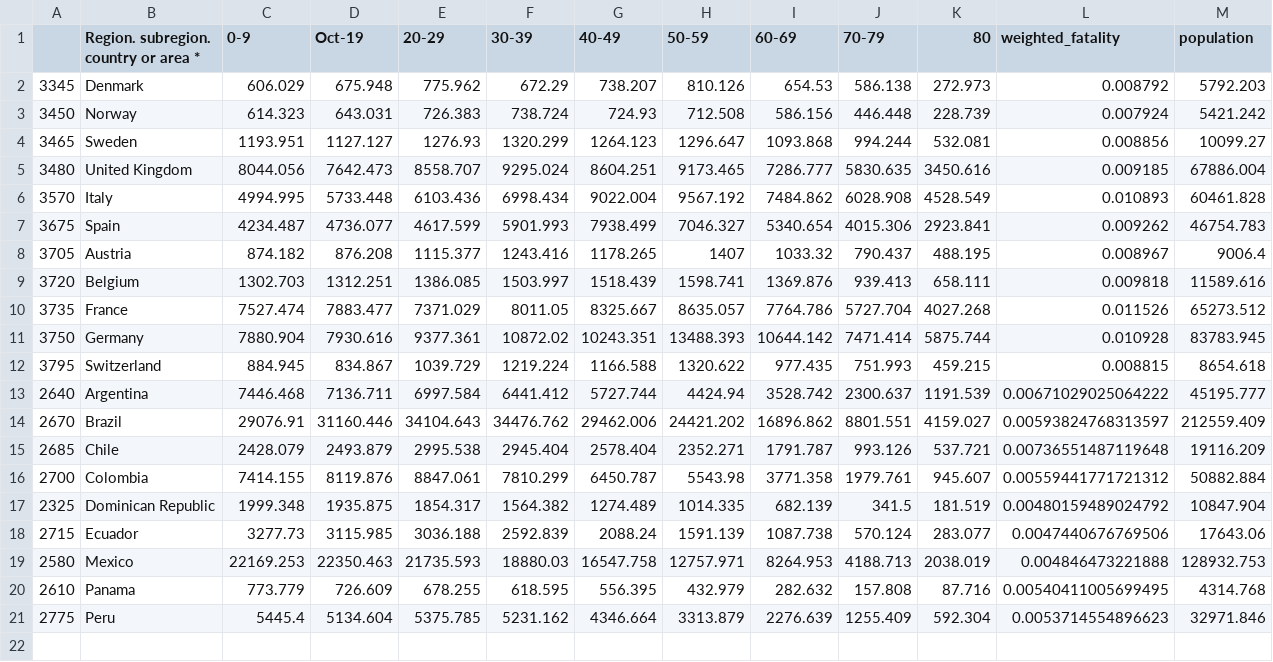
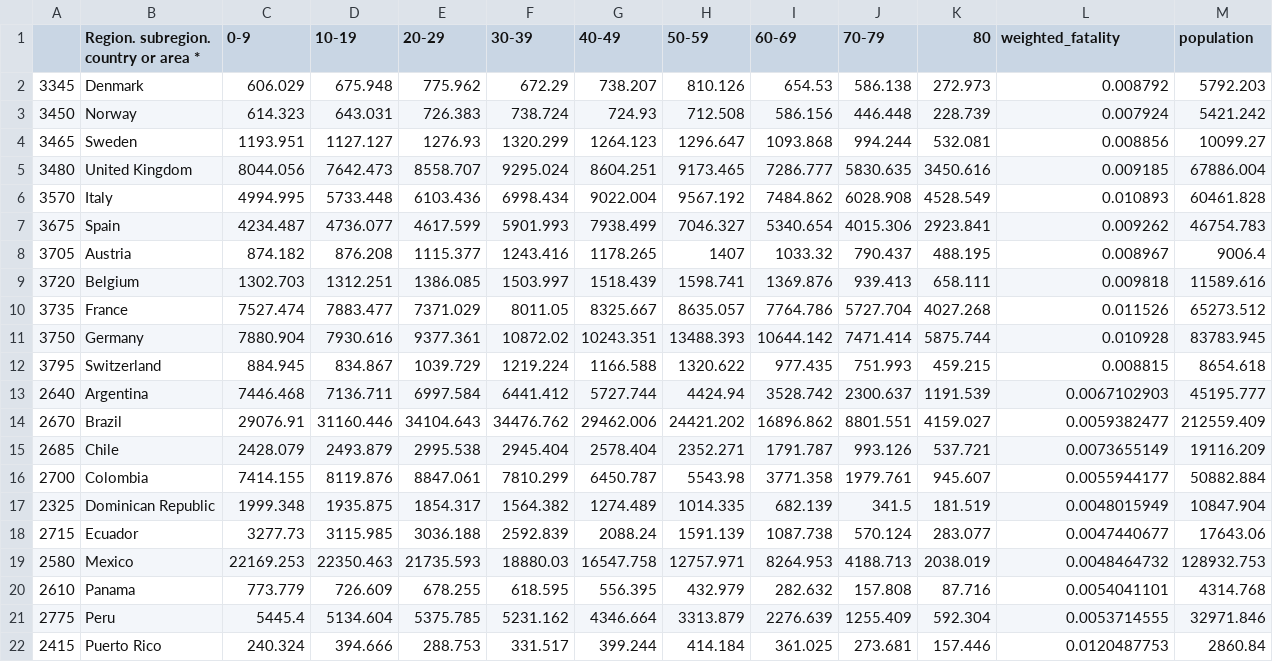
Before and after one commit to leonardo-calcagno/covid19model_latam, a CSV file: data/weighted_fatality.csv, drawn as a sheet; the diff names each change by its address in the sheet, - before the commit and + after, or states it on an @@ line.

```diff
--- a/data/weighted_fatality.csv
+++ b/data/weighted_fatality.csv
-D1: Oct-19
+D1: 10-19
-L13 (weighted_fatality): 0.00671029025064222
+L13 (weighted_fatality): 0.0067102903
-L14 (weighted_fatality): 0.00593824768313597
+L14 (weighted_fatality): 0.0059382477
-L15 (weighted_fatality): 0.00736551487119648
+L15 (weighted_fatality): 0.0073655149
-L16 (weighted_fatality): 0.00559441771721312
+L16 (weighted_fatality): 0.0055944177
-L17 (weighted_fatality): 0.00480159489024792
+L17 (weighted_fatality): 0.0048015949
-L18 (weighted_fatality): 0.0047440676769506
+L18 (weighted_fatality): 0.0047440677
-L19 (weighted_fatality): 0.004846473221888
+L19 (weighted_fatality): 0.0048464732
-L20 (weighted_fatality): 0.00540411005699495
+L20 (weighted_fatality): 0.0054041101
-L21 (weighted_fatality): 0.0053714554896623
+L21 (weighted_fatality): 0.0053714555
+row 22: 2415 | Puerto Rico | 240.324 | 394.666 | 288.753 | 331.517 | 399.244 | 414.184 | 361.025 | 273.681 | 157.446 | 0.0120487753 | 2860.84
```
Also changed, not shown: data/ages.csv, data/interventions.csv, 6 other files.
